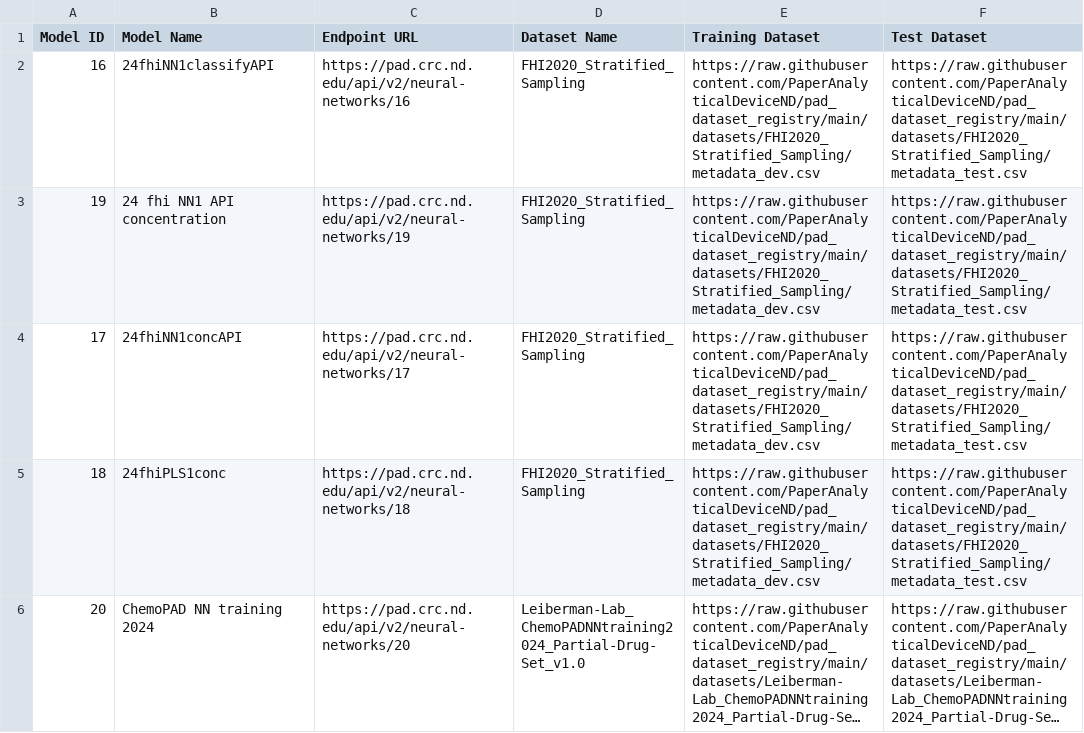
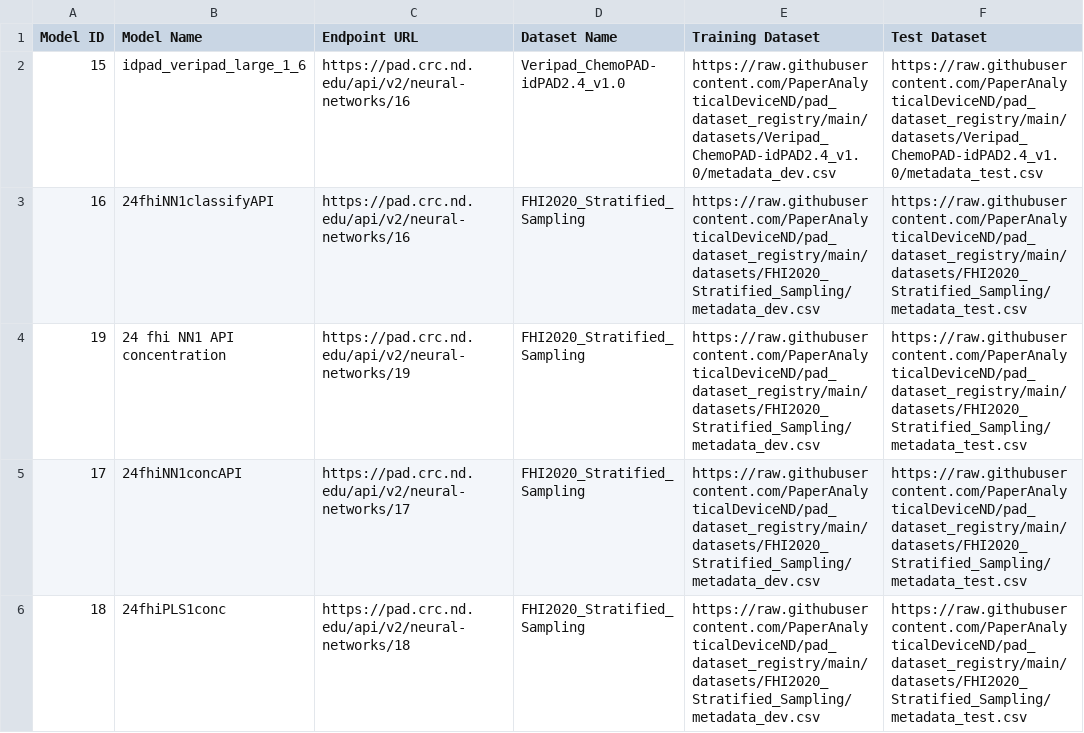
Before and after one commit to PaperAnalyticalDeviceND/pad-analytics, a CSV file: src/pad_analytics/data/model_dataset_mapping.csv, drawn as a sheet; only a part is shown; the shorter side is filled out with more unchanged rows; long unchanged cells end in …; the diff names each change by its address in the sheet, - before the commit and + after, or states it on an @@ line.

Commit message:
update dataset mapping

```diff
--- a/src/pad_analytics/data/model_dataset_mapping.csv
+++ b/src/pad_analytics/data/model_dataset_mapping.csv
+row 2: 15 | idpad_veripad_large_1_6 | https://pad.crc.nd.edu/api/v2/neural-networks/16 | Veripad_ChemoPAD-idPAD2.4_v1.0 | https://raw.githubusercontent.com/PaperAnalyticalDeviceND/pad_dataset_registry/main/datasets/Veripad_ChemoPAD-idPAD2.4_v1.0/metadata_dev.csv | https://raw.githubusercontent.com/PaperAnalyticalDeviceND/pad_dataset_registry/main/datasets/Veripad_ChemoPAD-idPAD2.4_v1.0/metadata_test.csv
```
